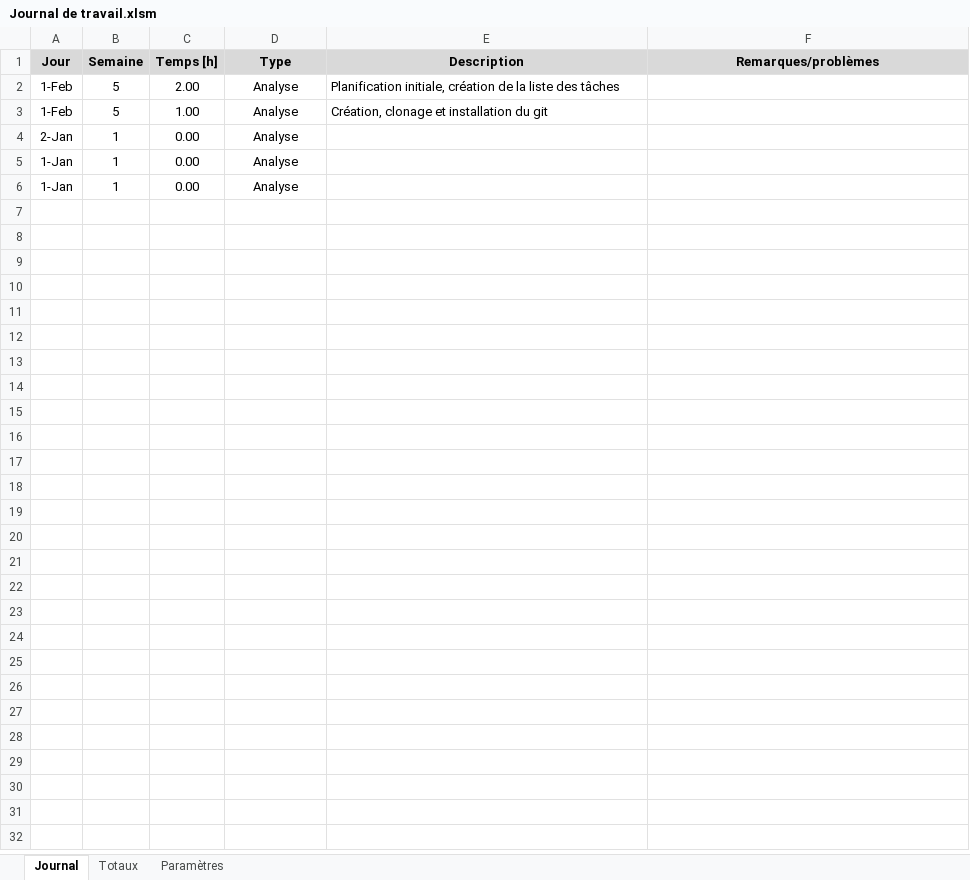
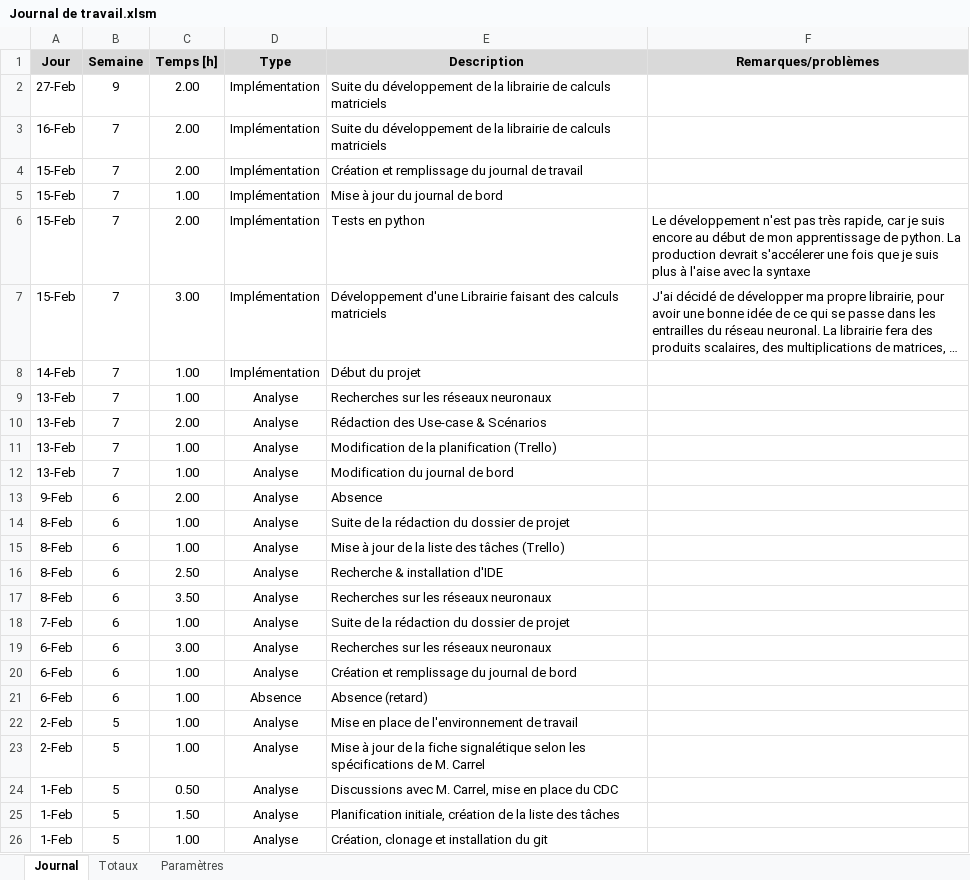
Before and after one commit to JeremyComelli/TPI_JCI, an Excel workbook: Documentation/Journal de travail.xlsm, sheet Journal, drawn as a sheet; values as stored, in another font and other column widths than the file's, no borders; charts and pictures not drawn; removed rows and columns are numbered as before the commit, all else as after; the diff names each change by its address in the sheet, - before the commit and + after, or states it on an @@ line.

```diff
--- a/Documentation/Journal de travail.xlsm (sheet Journal)
+++ b/Documentation/Journal de travail.xlsm (sheet Journal)
+row 2: 27-Feb | 9 | 2.00 | Implémentation | Suite du développement de la librairie de calculs matriciels
+row 3: 16-Feb | 7 | 2.00 | Implémentation | Suite du développement de la librairie de calculs matriciels
+row 4: 15-Feb | 7 | 2.00 | Implémentation | Création et remplissage du journal de travail
+row 5: 15-Feb | 7 | 1.00 | Implémentation | Mise à jour du journal de bord
+row 6: 15-Feb | 7 | 2.00 | Implémentation | Tests en python | Le développement n'est pas très rapide, car je suis encore au début de mon apprentissage de python. La production devrait s'accélerer une fois que je suis plus à l'aise avec la syntaxe
+row 7: 15-Feb | 7 | 3.00 | Implémentation | Développement d'une Librairie faisant des calculs matriciels | J'ai décidé de développer ma propre librairie, pour avoir une bonne idée de ce qui se passe dans les entrailles du réseau neuronal. La librairie fera des produits scalaires, des multiplications de matrices, …
+row 8: 14-Feb | 7 | 1.00 | Implémentation | Début du projet
+row 9: 13-Feb | 7 | 1.00 | Analyse | Recherches sur les réseaux neuronaux
+row 10: 13-Feb | 7 | 2.00 | Analyse | Rédaction des Use-case & Scénarios
+row 11: 13-Feb | 7 | 1.00 | Analyse | Modification de la planification (Trello)
+row 12: 13-Feb | 7 | 1.00 | Analyse | Modification du journal de bord
+row 13: 9-Feb | 6 | 2.00 | Analyse | Absence
+row 14: 8-Feb | 6 | 1.00 | Analyse | Suite de la rédaction du dossier de projet
+row 15: 8-Feb | 6 | 1.00 | Analyse | Mise à jour de la liste des tâches (Trello)
+row 16: 8-Feb | 6 | 2.50 | Analyse | Recherche & installation d'IDE
+row 17: 8-Feb | 6 | 3.50 | Analyse | Recherches sur les réseaux neuronaux
+row 18: 7-Feb | 6 | 1.00 | Analyse | Suite de la rédaction du dossier de projet
+row 19: 6-Feb | 6 | 3.00 | Analyse | Recherches sur les réseaux neuronaux
+row 20: 6-Feb | 6 | 1.00 | Analyse | Création et remplissage du journal de bord
+row 21: 6-Feb | 6 | 1.00 | Absence | Absence (retard)
+row 22: 2-Feb | 5 | 1.00 | Analyse | Mise en place de l'environnement de travail
+row 23: 2-Feb | 5 | 1.00 | Analyse | Mise à jour de la fiche signalétique selon les spécifications de M. Carrel
+row 24: 1-Feb | 5 | 0.50 | Analyse | Discussions avec M. Carrel, mise en place du CDC
-C25 (Temps [h]): 2.00
+C25 (Temps [h]): 1.50
-row 4: 2-Jan | 1 | 0.00 | Analyse
-row 5: 1-Jan | 1 | 0.00 | Analyse
-row 6: 1-Jan | 1 | 0.00 | Analyse
```
Also changed, not shown: formulas that keep their value, Documentation/JDB.xlsx, 2 other files.
